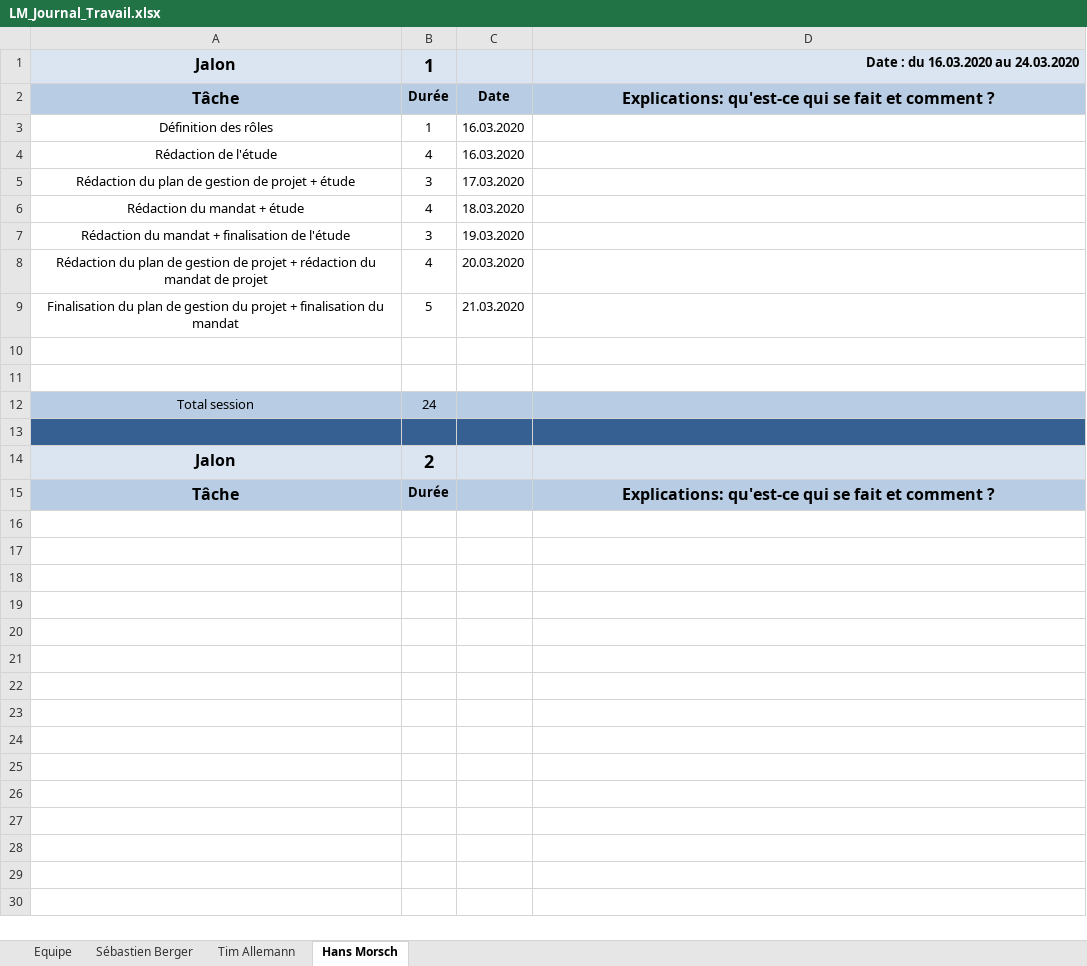
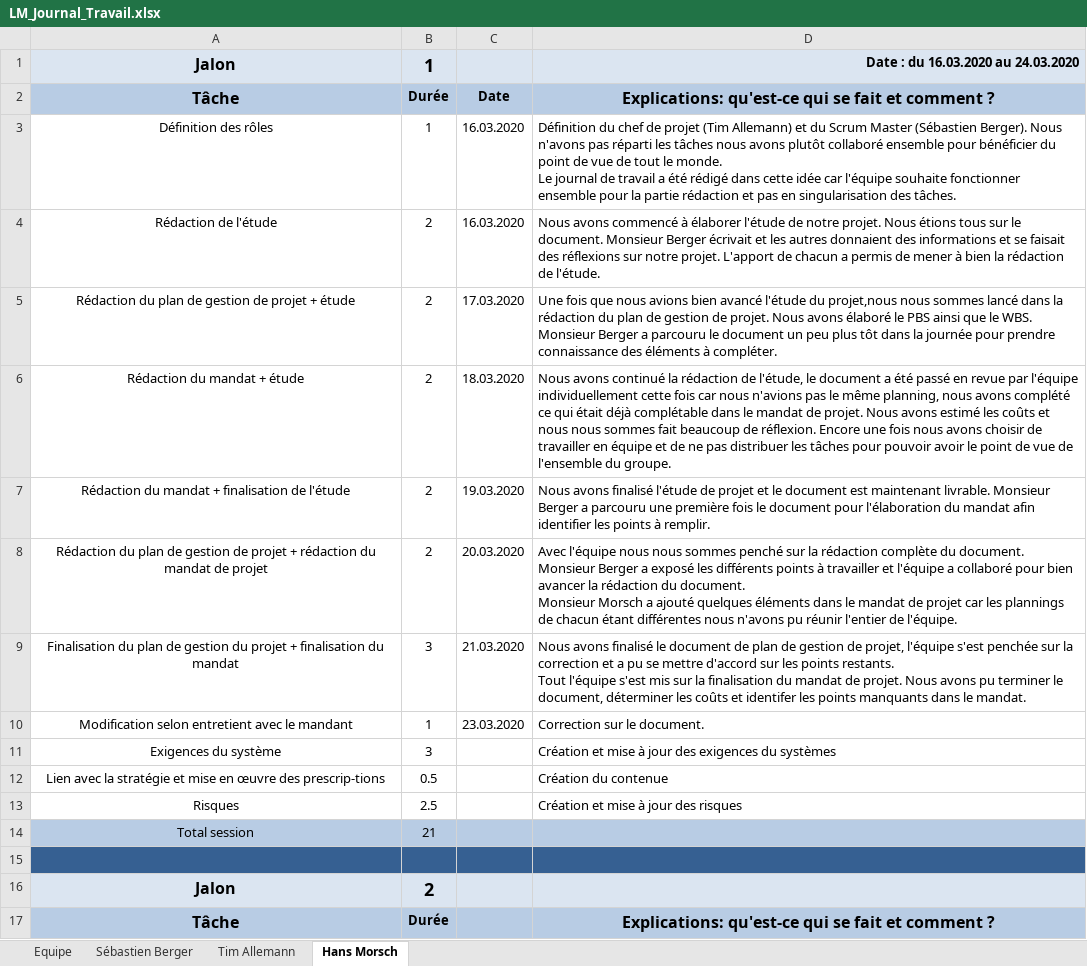
Before and after one commit to Zibeug/Love-Mirroring, an Excel workbook: LM_Journal_Travail.xlsx, sheet Hans Morsch, drawn as a sheet; only a part is shown; the shorter side is filled out with more unchanged rows; values as stored, in another font and other column widths than the file's, no borders; addresses are those after the commit; ↵ is a line break in a cell; the diff names each change by its address in the sheet, - before the commit and + after, or states it on an @@ line.

Commit message:
Mise à jour journal

```diff
--- a/LM_Journal_Travail.xlsx (sheet Hans Morsch)
+++ b/LM_Journal_Travail.xlsx (sheet Hans Morsch)
-D3: (empty)
+D3: Définition du chef de projet (Tim Allemann) et du Scrum Master (Sébastien Berger). Nous n'avons pas réparti les tâches nous avons plutôt collaboré ensemble pour bénéficier du point de vue de tout le monde. ↵ Le journal de travail a été rédigé dans cette idée car l'équipe souhaite fonctionner ensemble pour la partie rédaction et pas en singularisation des tâches.
-B4: 4
+B4: 2
-D4: (empty)
+D4: Nous avons commencé à élaborer l'étude de notre projet. Nous étions tous sur le document. Monsieur Berger écrivait et les autres donnaient des informations et se faisait des réflexions sur notre projet. L'apport de chacun a permis de mener à bien la rédaction de l'étude.
-B5: 3
+B5: 2
-D5: (empty)
+D5: Une fois que nous avions bien avancé l'étude du projet,nous nous sommes lancé dans la rédaction du plan de gestion de projet. Nous avons élaboré le PBS ainsi que le WBS. Monsieur Berger a parcouru le document un peu plus tôt dans la journée pour prendre connaissance des éléments à compléter.
-B6: 4
+B6: 2
-D6: (empty)
+D6: Nous avons continué la rédaction de l'étude, le document a été passé en revue par l'équipe individuellement cette fois car nous n'avions pas le même planning, nous avons complété ce qui était déjà complétable dans le mandat de projet. Nous avons estimé les coûts et nous nous sommes fait beaucoup de réflexion. Encore une fois nous avons choisir de travailler en équipe et de ne pas distribuer les tâches pour pouvoir avoir le point de vue de l'ensemble du groupe.
-B7: 3
+B7: 2
-D7: (empty)
+D7: Nous avons finalisé l'étude de projet et le document est maintenant livrable. Monsieur Berger a parcouru une première fois le document pour l'élaboration du mandat afin identifier les points à remplir.
-B8: 4
+B8: 2
-D8: (empty)
+D8: Avec l'équipe nous nous sommes penché sur la rédaction complète du document. Monsieur Berger a exposé les différents points à travailler et l'équipe a collaboré pour bien avancer la rédaction du document. ↵ Monsieur Morsch a ajouté quelques éléments dans le mandat de projet car les plannings de chacun étant différentes nous n'avons pu réunir l'entier de l'équipe.
-B9: 5
+B9: 3
-D9: (empty)
+D9: Nous avons finalisé le document de plan de gestion de projet, l'équipe s'est penchée sur la correction et a pu se mettre d'accord sur les points restants. ↵ Tout l'équipe s'est mis sur la finalisation du mandat de projet. Nous avons pu terminer le document, déterminer les coûts et identifer les points manquants dans le mandat.
-row 10: (empty)
+row 10: Modification selon entretient avec le mandant | 1 | 23.03.2020 | Correction sur le document.
-row 11: (empty)
+row 11: Exigences du système | 3 |  | Création et mise à jour des exigences du systèmes
+row 12: Lien avec la stratégie et mise en œuvre des prescrip-tions | 0.5 |  | Création du contenue
+row 13: Risques | 2.5 |  | Création et mise à jour des risques
-B14: 24
+B14: 21
```
Also changed, not shown: sheet Tim Allemann.
